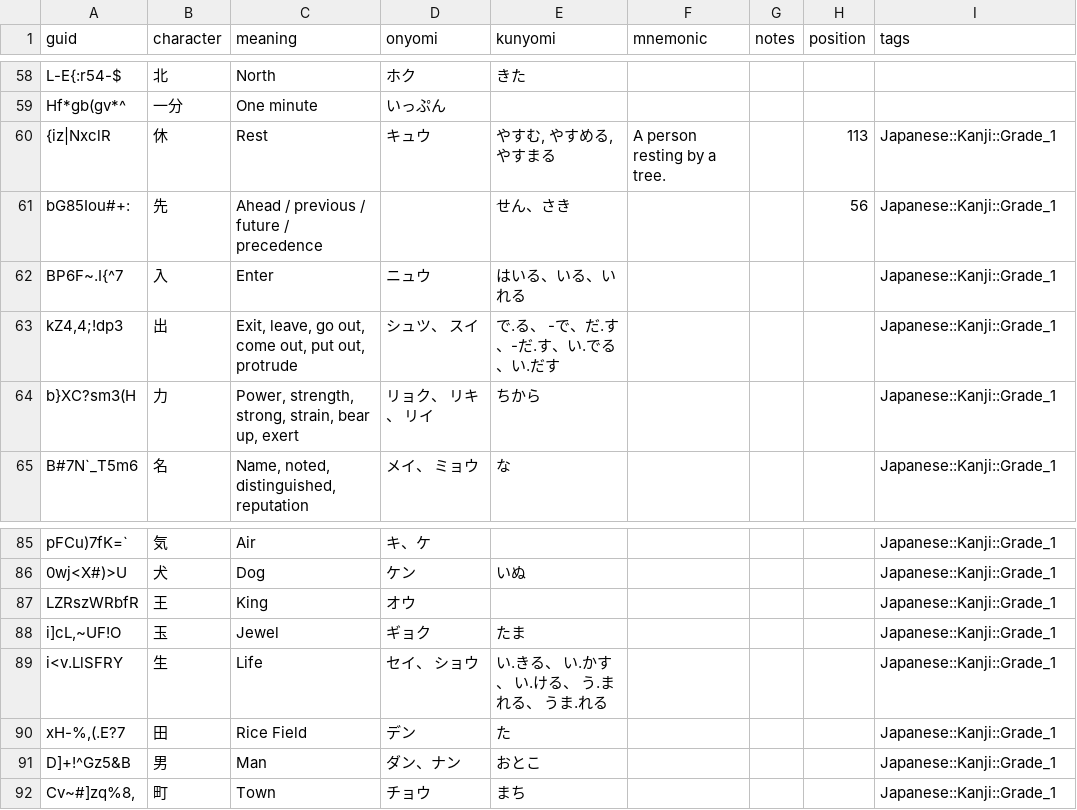
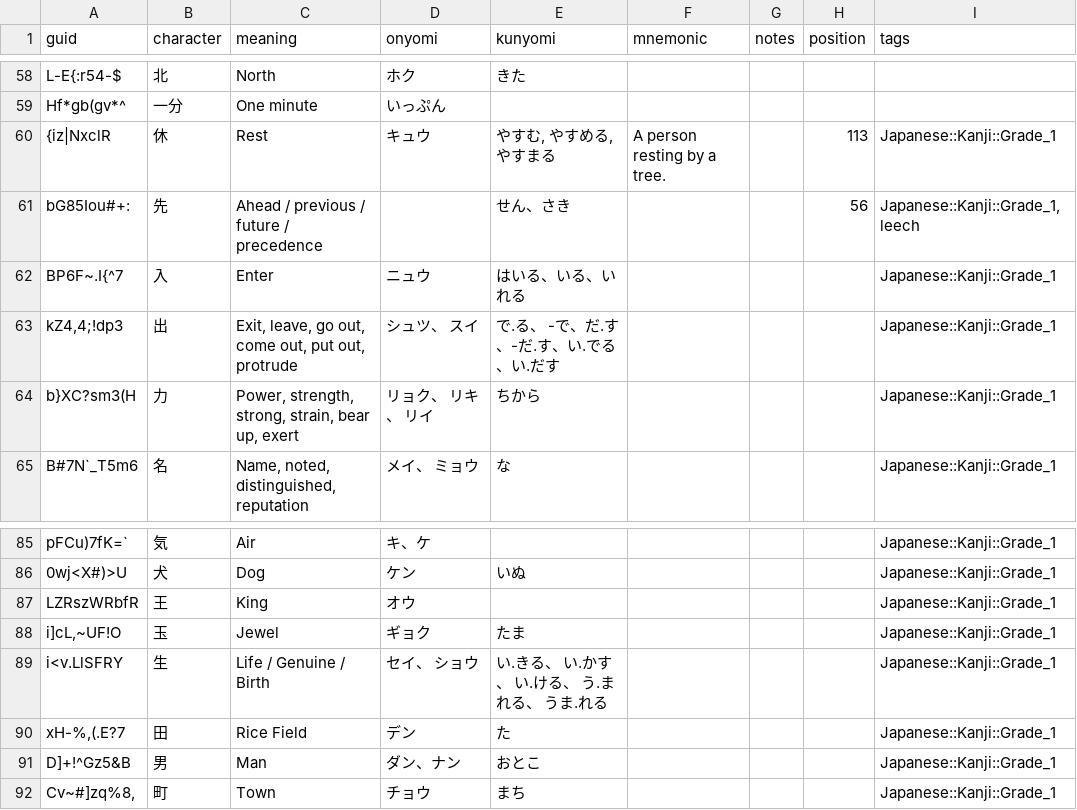
Before and after one commit to justin/anki-templates, a CSV file: src/data/Japanese - Kanji.csv, drawn as a sheet; only a part is shown, gaps mark what is left out.

```diff
--- a/src/data/Japanese - Kanji.csv
+++ b/src/data/Japanese - Kanji.csv
@@ -60,3 +60,3 @@ Hf*gb(gv*^,一分,One minute,いっぷん,,,,,
 {iz|NxclR,休,Rest,キュウ,"やすむ, やすめる, やすまる",A person resting by a tree.,,113,Japanese::Kanji::Grade_1
-bG85Iou#+:,先,Ahead / previous / future / precedence,,せん、さき,,,56,Japanese::Kanji::Grade_1
+bG85Iou#+:,先,Ahead / previous / future / precedence,,せん、さき,,,56,"Japanese::Kanji::Grade_1, leech"
 BP6F~.I{^7,入,Enter,ニュウ,はいる、いる、いれる,,,,Japanese::Kanji::Grade_1
@@ -91,3 +91,3 @@ LZRszWRbfR,王,King,オウ,,,,,Japanese::Kanji::Grade_1
 "i]cL,~UF!O",玉,Jewel,ギョク,たま,,,,Japanese::Kanji::Grade_1
-i<v.LlSFRY,生,Life ,セイ、 ショウ,い.きる、 い.かす、 い.ける、 う.まれる、 うま.れる,,,,Japanese::Kanji::Grade_1
+i<v.LlSFRY,生,Life / Genuine / Birth,セイ、 ショウ,い.きる、 い.かす、 い.ける、 う.まれる、 うま.れる,,,,Japanese::Kanji::Grade_1
 "xH-%,(.E?7",田,Rice Field,デン,た,,,,Japanese::Kanji::Grade_1
```
Also changed, not shown: src/data/Sentences.csv, src/data/Vocabulary.csv.
